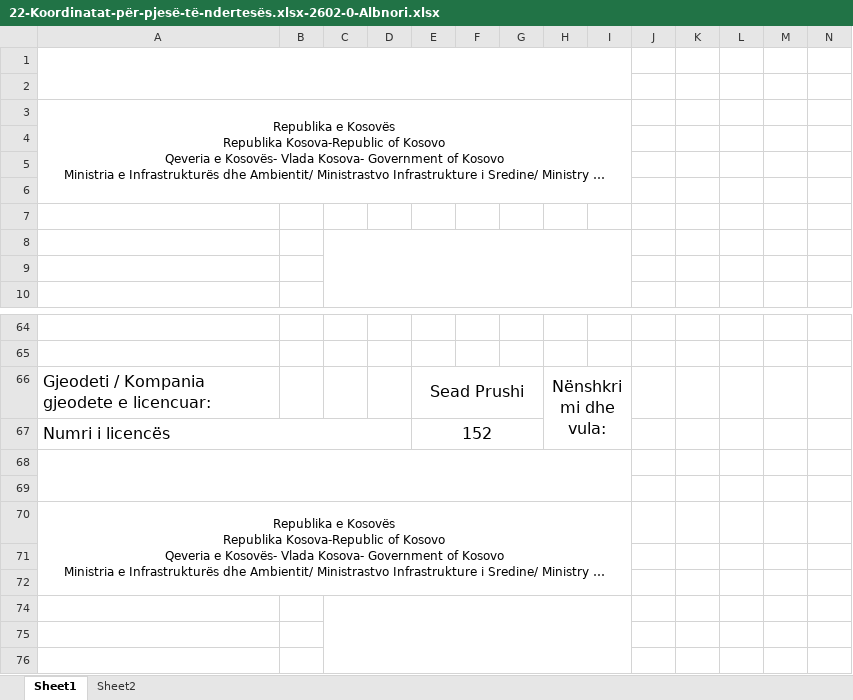
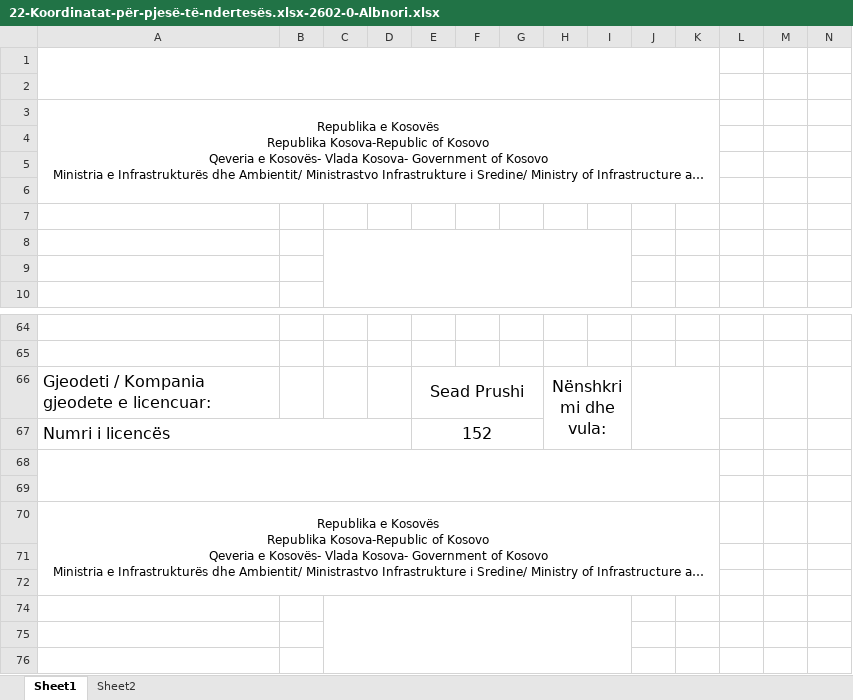
Before and after one commit to geo-coding/2602-0-Albnori-Ferizaj, an Excel workbook: 5-Njësite-banesore/regjistri/22-Koordinatat-për-pjesë-të-ndertesës.xlsx-2602-0-Albnori.xlsx, sheet Sheet1, drawn as a sheet; only a part is shown, gaps mark what is left out; long unchanged cells end in …; values as stored, in another font and other column widths than the file's, no borders; charts and pictures not drawn; removed rows and columns are numbered as before the commit, all else as after; the diff covers the shown part only; the diff names each change by its address in the sheet, - before the commit and + after, or states it on an @@ line.

```diff
--- a/5-Njësite-banesore/regjistri/22-Koordinatat-për-pjesë-të-ndertesës.xlsx-2602-0-Albnori.xlsx (sheet Sheet1)
+++ b/5-Njësite-banesore/regjistri/22-Koordinatat-për-pjesë-të-ndertesës.xlsx-2602-0-Albnori.xlsx (sheet Sheet1)
-A1:I2 merged
+A1:K2 merged
-A3:I6 merged
+A3:K6 merged
+J66:K67 merged
-A68:I69 merged
+A68:K69 merged
-A70:I72 merged
+A70:K72 merged
```
Also changed, not shown: 20 added rows, 3 removed rows, 68 edited cells and merged cells elsewhere in this sheet, 3 other files.
